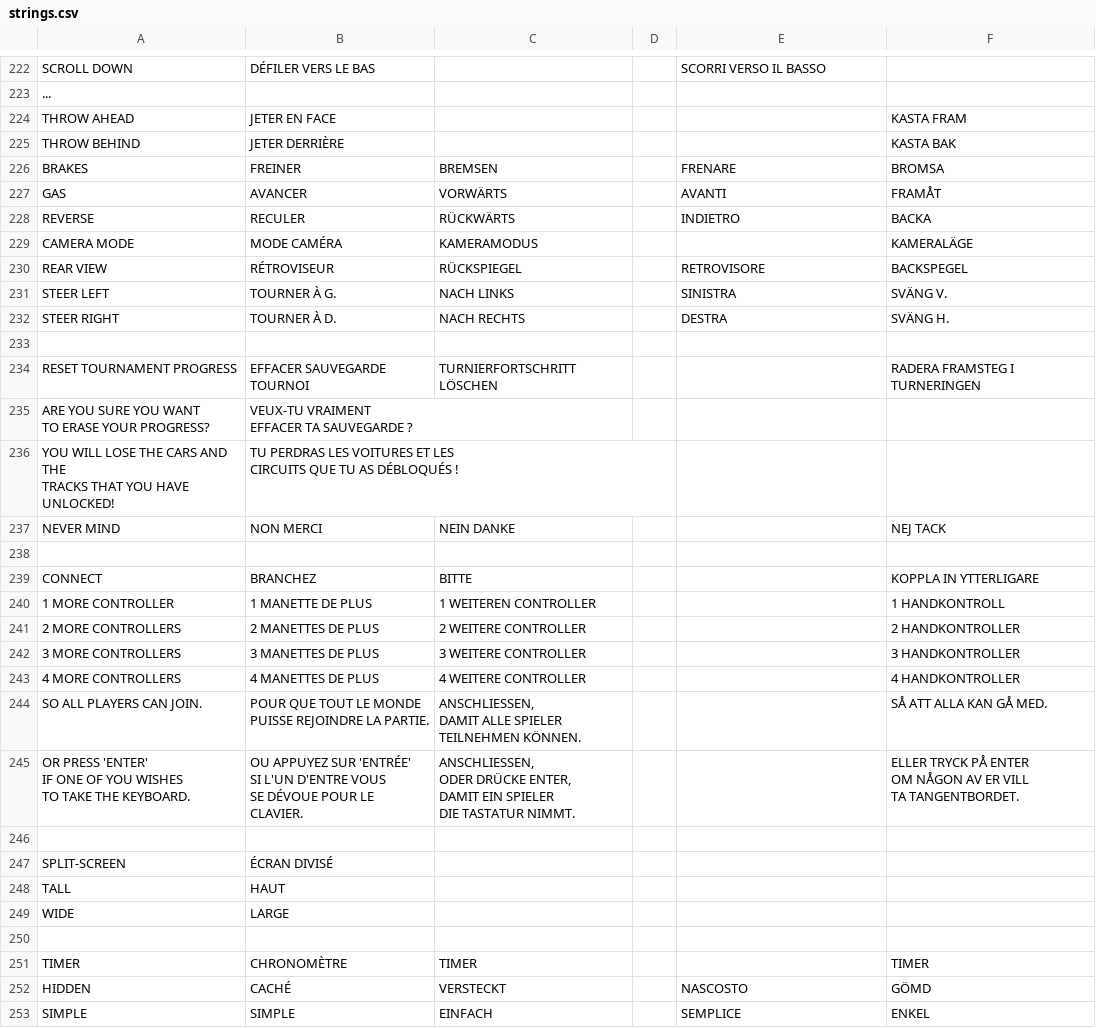
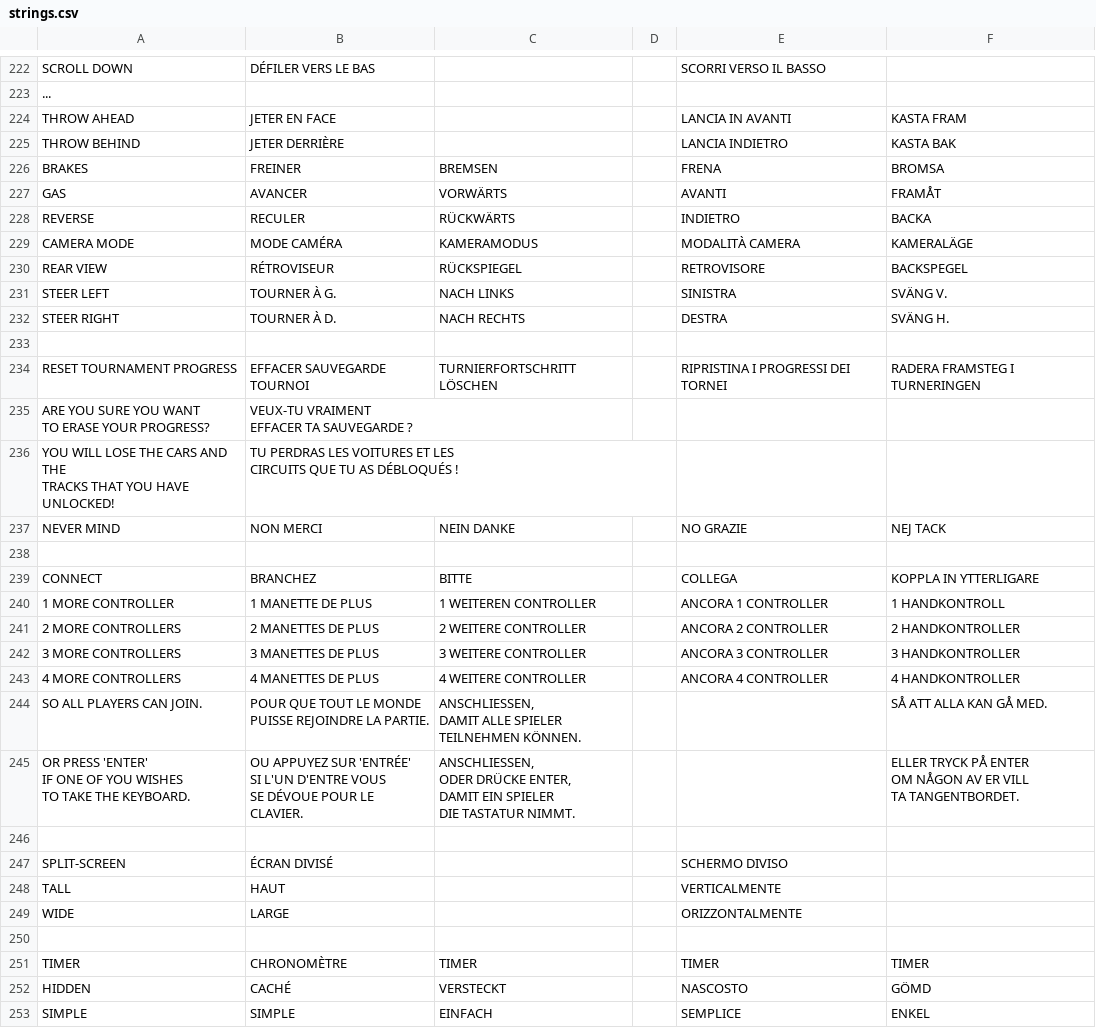
Before and after one commit to jorio/CroMagRally, a CSV file: Data/System/strings.csv, drawn as a sheet; only a part is shown, gaps mark what is left out; the diff covers the shown part only.

Commit message:
Translated single line strings

```diff
--- a/Data/System/strings.csv
+++ b/Data/System/strings.csv
@@ -259,8 +259,8 @@ SCROLL DOWN,DÉFILER VERS LE BAS,,,SCORRI VERSO IL BASSO,
 ...,,,,,
-THROW AHEAD,JETER EN FACE,,,,KASTA FRAM
-THROW BEHIND,JETER DERRIÈRE,,,,KASTA BAK
-BRAKES,FREINER,BREMSEN,,FRENARE,BROMSA
+THROW AHEAD,JETER EN FACE,,,LANCIA IN AVANTI,KASTA FRAM
+THROW BEHIND,JETER DERRIÈRE,,,LANCIA INDIETRO,KASTA BAK
+BRAKES,FREINER,BREMSEN,,FRENA,BROMSA
 GAS,AVANCER,VORWÄRTS,,AVANTI,FRAMÅT
 REVERSE,RECULER,RÜCKWÄRTS,,INDIETRO,BACKA
-CAMERA MODE,MODE CAMÉRA,KAMERAMODUS,,,KAMERALÄGE
+CAMERA MODE,MODE CAMÉRA,KAMERAMODUS,,MODALITÀ CAMERA,KAMERALÄGE
 REAR VIEW,RÉTROVISEUR,RÜCKSPIEGEL,,RETROVISORE,BACKSPEGEL
@@ -269,3 +269,3 @@ STEER RIGHT,TOURNER À D.,NACH RECHTS,,DESTRA,SVÄNG H.
 ,,,,,
-RESET TOURNAMENT PROGRESS,EFFACER SAUVEGARDE TOURNOI,TURNIERFORTSCHRITT LÖSCHEN,,,RADERA FRAMSTEG I TURNERINGEN
+RESET TOURNAMENT PROGRESS,EFFACER SAUVEGARDE TOURNOI,TURNIERFORTSCHRITT LÖSCHEN,,RIPRISTINA I PROGRESSI DEI TORNEI,RADERA FRAMSTEG I TURNERINGEN
 "ARE YOU SURE YOU WANT
@@ -276,10 +276,10 @@ TRACKS THAT YOU HAVE UNLOCKED!","TU PERDRAS LES VOITURES ET LES
 CIRCUITS QUE TU AS DÉBLOQUÉS !",,,,
-NEVER MIND,NON MERCI,NEIN DANKE,,,NEJ TACK
+NEVER MIND,NON MERCI,NEIN DANKE,,NO GRAZIE,NEJ TACK
 ,,,,,
-CONNECT,BRANCHEZ,BITTE,,,"KOPPLA IN YTTERLIGARE
-"
-1 MORE CONTROLLER,1 MANETTE DE PLUS,1 WEITEREN CONTROLLER,,,1 HANDKONTROLL
-2 MORE CONTROLLERS,2 MANETTES DE PLUS,2 WEITERE CONTROLLER,,,2 HANDKONTROLLER
-3 MORE CONTROLLERS,3 MANETTES DE PLUS,3 WEITERE CONTROLLER,,,3 HANDKONTROLLER
-4 MORE CONTROLLERS,4 MANETTES DE PLUS,4 WEITERE CONTROLLER,,,4 HANDKONTROLLER
+CONNECT,BRANCHEZ,BITTE,,COLLEGA,"KOPPLA IN YTTERLIGARE
+"
+1 MORE CONTROLLER,1 MANETTE DE PLUS,1 WEITEREN CONTROLLER,,ANCORA 1 CONTROLLER,1 HANDKONTROLL
+2 MORE CONTROLLERS,2 MANETTES DE PLUS,2 WEITERE CONTROLLER,,ANCORA 2 CONTROLLER,2 HANDKONTROLLER
+3 MORE CONTROLLERS,3 MANETTES DE PLUS,3 WEITERE CONTROLLER,,ANCORA 3 CONTROLLER,3 HANDKONTROLLER
+4 MORE CONTROLLERS,4 MANETTES DE PLUS,4 WEITERE CONTROLLER,,ANCORA 4 CONTROLLER,4 HANDKONTROLLER
 SO ALL PLAYERS CAN JOIN.,"POUR QUE TOUT LE MONDE
@@ -303,7 +303,7 @@ TA TANGENTBORDET."
 ,,,,,
-SPLIT-SCREEN,ÉCRAN DIVISÉ,,,,
-TALL,HAUT,,,,
-WIDE,LARGE,,,,
+SPLIT-SCREEN,ÉCRAN DIVISÉ,,,SCHERMO DIVISO,
+TALL,HAUT,,,VERTICALMENTE,
+WIDE,LARGE,,,ORIZZONTALMENTE,
 ,,,,,
-TIMER,CHRONOMÈTRE,TIMER,,,TIMER
+TIMER,CHRONOMÈTRE,TIMER,,TIMER,TIMER
 HIDDEN,CACHÉ,VERSTECKT,,NASCOSTO,GÖMD
```
Also changed, not shown: 85 edited cells elsewhere in this file.
